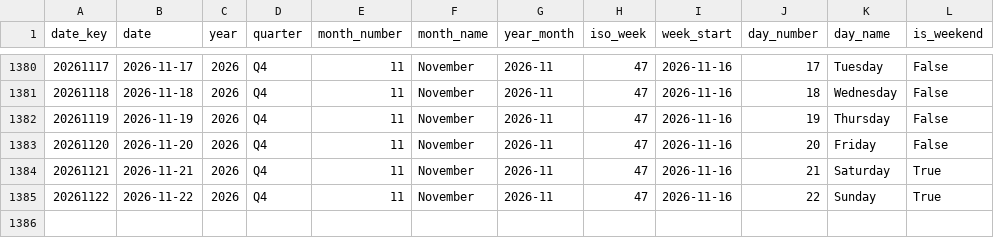
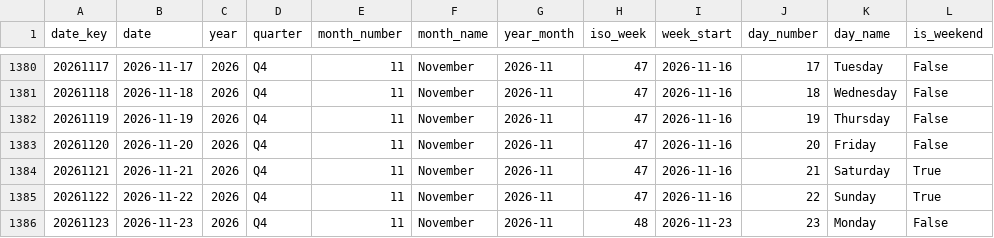
Before and after one commit to italofvaz/european-job-market-analysis, a CSV file: data/processed/dim_date.csv, drawn as a sheet; only a part is shown, gaps mark what is left out.

```diff
--- a/data/processed/dim_date.csv
+++ b/data/processed/dim_date.csv
@@ -1385 +1385,2 @@
 20261122,2026-11-22,2026,Q4,11,November,2026-11,47,2026-11-16,22,Sunday,True
+20261123,2026-11-23,2026,Q4,11,November,2026-11,48,2026-11-23,23,Monday,False
```
Also changed, not shown: data/logs/collection_runs.csv, data/processed/bridge_job_skills.csv, 11 other files.
